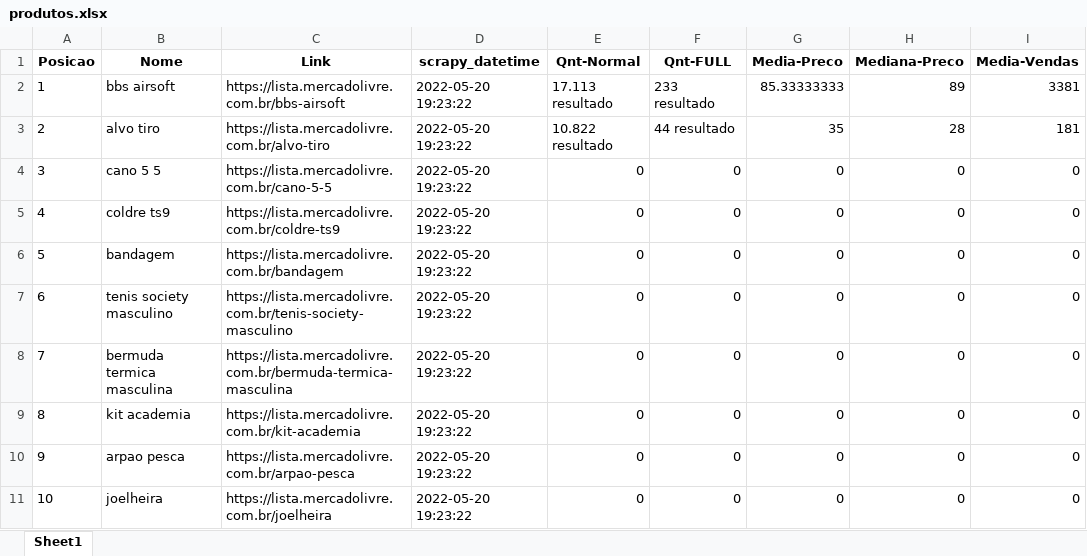
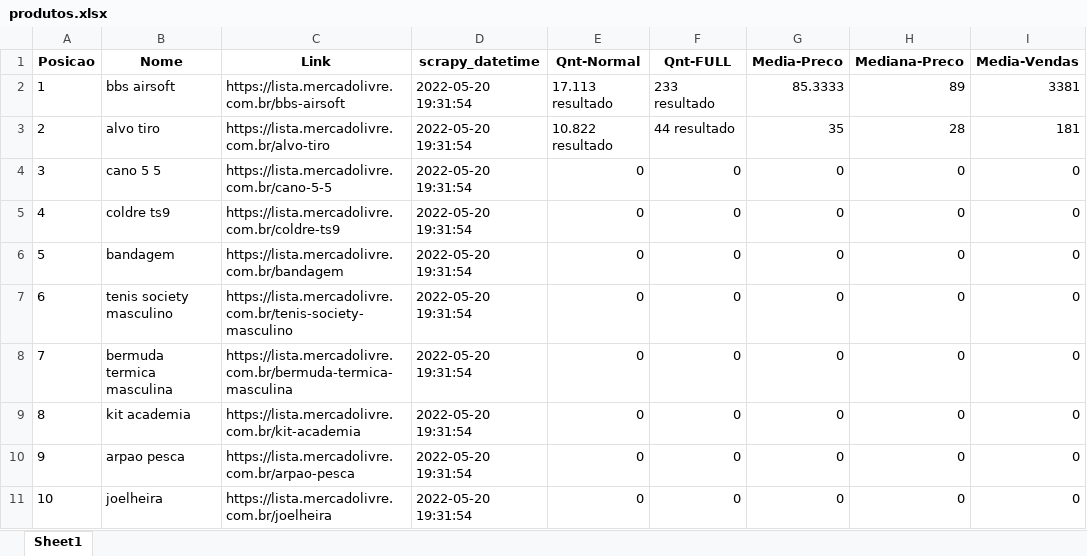
Before and after one commit to linharesrocha/ProdutosTendencia, an Excel workbook: produtos.xlsx, sheet Sheet1, drawn as a sheet; only a part is shown; values as stored, in another font and other column widths than the file's, no borders; the diff names each change by its address in the sheet, - before the commit and + after, or states it on an @@ line.

```diff
--- a/produtos.xlsx (sheet Sheet1)
+++ b/produtos.xlsx (sheet Sheet1)
-D2:D11 (scrapy_datetime): 2022-05-20 19:23:22
+D2:D11 (scrapy_datetime): 2022-05-20 19:31:54
-G2 (Media-Preco): 85.33333333
+G2 (Media-Preco): 85.3333
```
Also changed, not shown: 4 other files.
